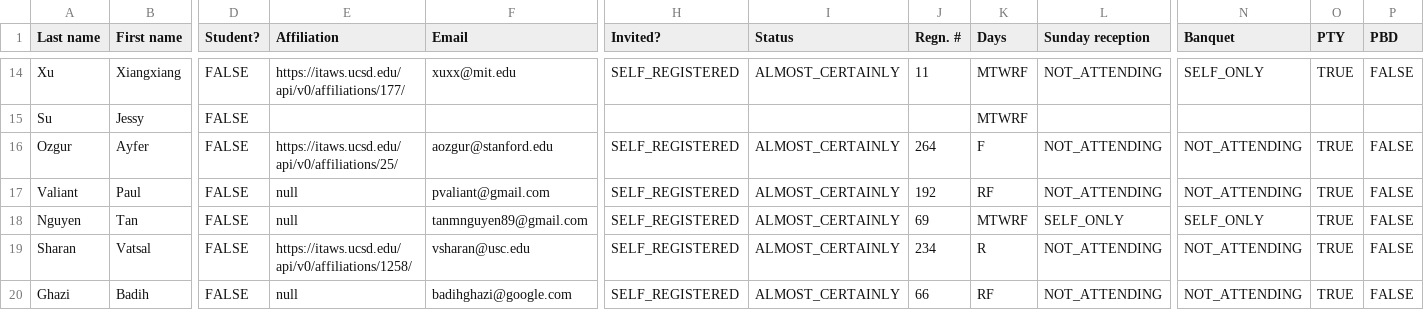
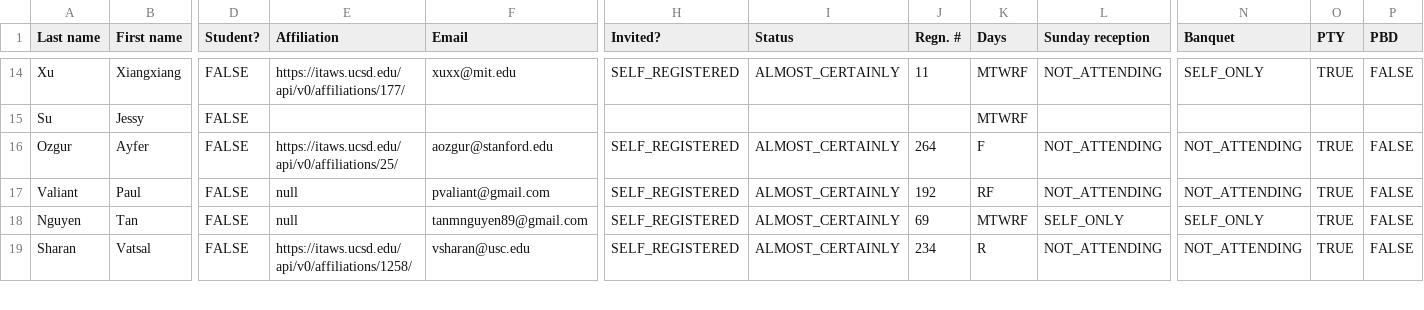
Before and after one commit to jayden789/ita-workshop-26, a CSV file: backend/api/ITA_2025_Schedule.csv, drawn as a sheet; only a part is shown, gaps mark what is left out; removed rows and columns are numbered as before the commit, all else as after; rows hold the shown columns only; the diff covers the shown part only; the diff names each change by its address in the sheet, - before the commit and + after, or states it on an @@ line.

Commit message:
Update: Schedule

```diff
--- a/backend/api/ITA_2025_Schedule.csv
+++ b/backend/api/ITA_2025_Schedule.csv
-row 20: Ghazi | Badih | FALSE | null | badihghazi@google.com | SELF_REGISTERED | ALMOST_CERTAINLY | 66 | RF | NOT_ATTENDING | NOT_ATTENDING | TRUE | FALSE
```
Also changed, not shown: 1 moved row and 5 edited cells elsewhere in this file, scripts/schedule/ITA 2025 Schedule - Main.csv, 4 other files.
